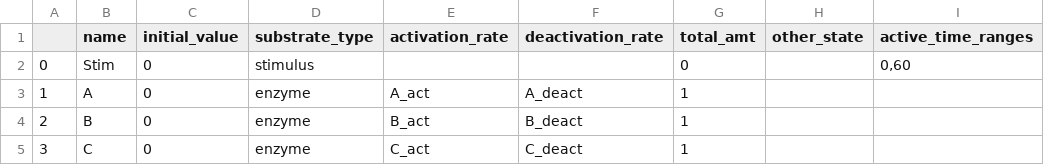
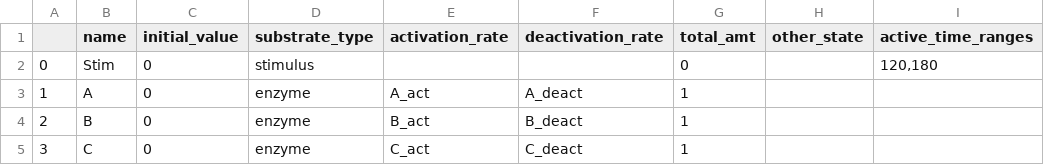
Before and after one commit to Psabo-LUC/systems_modelling_toolkit_PS, a CSV file: data/test_case/substrates.csv, drawn as a sheet.

```diff
--- a/data/test_case/substrates.csv
+++ b/data/test_case/substrates.csv
@@ -1,3 +1,3 @@
 ,name,initial_value,substrate_type,activation_rate,deactivation_rate,total_amt,other_state,active_time_ranges
-0,Stim,0,stimulus,,,0,,"0,60"
+0,Stim,0,stimulus,,,0,,"120,180"
 1,A,0,enzyme,A_act,A_deact,1
```
Also changed, not shown: data/test_case/rates.csv, 6 other files.
